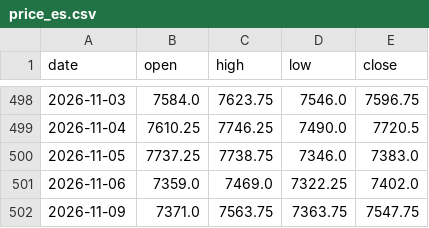
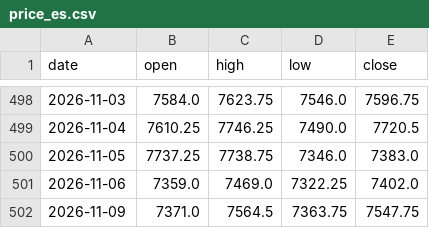
Before and after one commit to Allenvip1/G-F-U-T-2, a CSV file: data/price_es.csv, drawn as a sheet; only a part is shown, gaps mark what is left out.

```diff
--- a/data/price_es.csv
+++ b/data/price_es.csv
@@ -501,2 +501,2 @@ date,open,high,low,close
 2026-11-06,7359.0,7469.0,7322.25,7402.0
-2026-11-09,7371.0,7563.75,7363.75,7547.75
+2026-11-09,7371.0,7564.5,7363.75,7547.75
```
Also changed, not shown: data/price_nq.csv, 1 other file.
